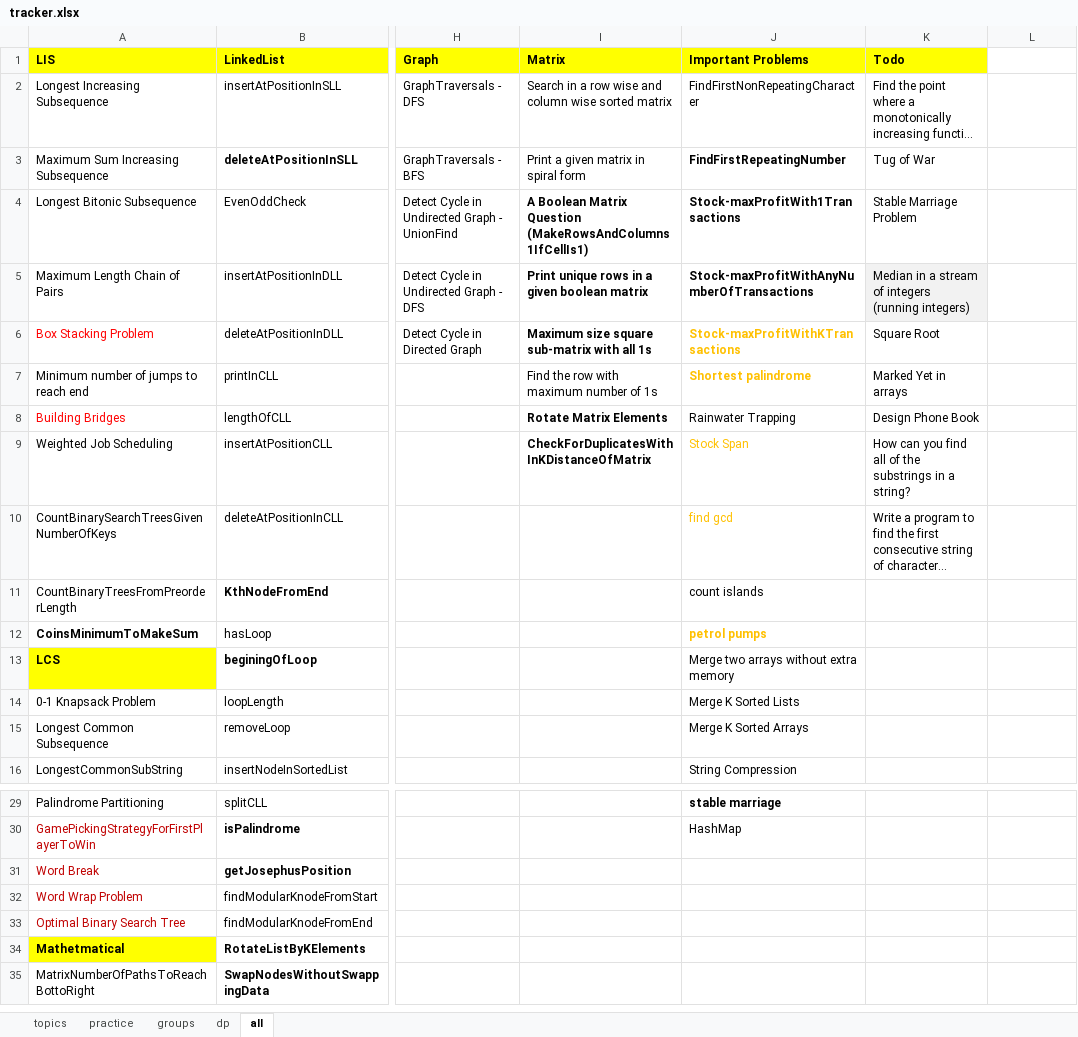
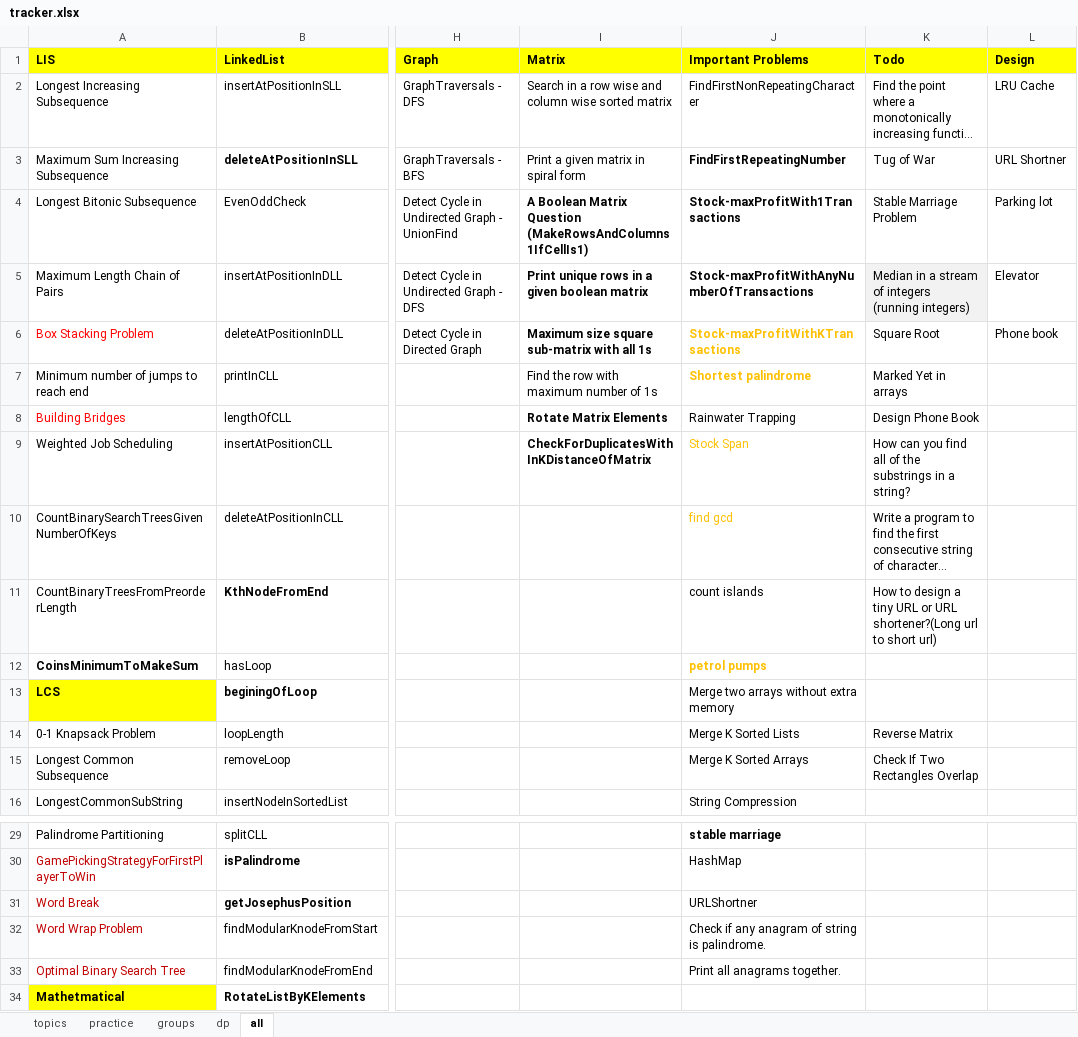
Before and after one commit to passionatecoderraj/dsa, an Excel workbook: interivew/practice/tracker.xlsx, sheet all, drawn as a sheet; only a part is shown, gaps mark what is left out; the shorter side is filled out with more unchanged rows; long unchanged cells end in …; values as stored, in another font and other column widths than the file's, no borders; the diff names each change by its address in the sheet, - before the commit and + after, or states it on an @@ line.

Commit message:
anagrams and few owthers

```diff
--- a/interivew/practice/tracker.xlsx (sheet all)
+++ b/interivew/practice/tracker.xlsx (sheet all)
-L1: (empty)
+L1: Design
-L1 fill: none
+L1 fill: #FFFF00
-L2 (Design): (empty)
+L2 (Design): LRU Cache
-L3 (Design): (empty)
+L3 (Design): URL Shortner
-L4 (Design): (empty)
+L4 (Design): Parking lot
-L5 (Design): (empty)
+L5 (Design): Elevator
-L6 (Design): (empty)
+L6 (Design): Phone book
-K11 (Todo): (empty)
+K11 (Todo): How to design a tiny URL or URL shortener?(Long url to short url)
-K14 (Todo): (empty)
+K14 (Todo): Reverse Matrix
-K15 (Todo): (empty)
+K15 (Todo): Check If Two Rectangles Overlap
-J31 (Important Problems): (empty)
+J31 (Important Problems): URLShortner
-J32 (Important Problems): (empty)
+J32 (Important Problems): Check if any anagram of string is palindrome.
-J33 (Important Problems): (empty)
+J33 (Important Problems): Print all anagrams together.
```
Also changed, not shown: 10 other files.
